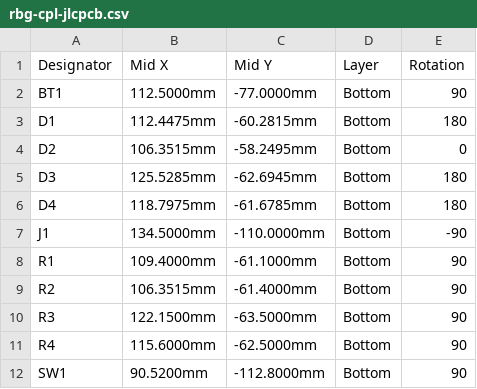
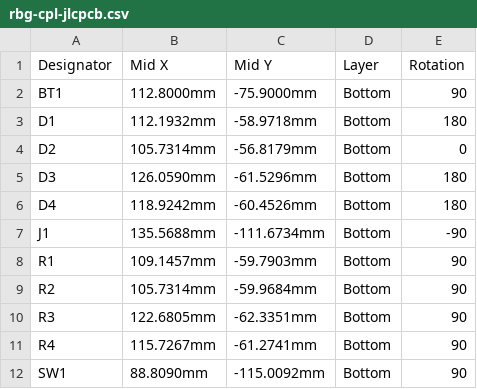
Before and after one commit to holdTheDoorHoid/sao-plus-plus, a CSV file: boards/rbg/production/single/rbg-cpl-jlcpcb.csv, drawn as a sheet.

```diff
--- a/boards/rbg/production/single/rbg-cpl-jlcpcb.csv
+++ b/boards/rbg/production/single/rbg-cpl-jlcpcb.csv
@@ -1,12 +1,12 @@
 Designator,Mid X,Mid Y,Layer,Rotation
-BT1,112.5000mm,-77.0000mm,Bottom,90
-D1,112.4475mm,-60.2815mm,Bottom,180
-D2,106.3515mm,-58.2495mm,Bottom,0
-D3,125.5285mm,-62.6945mm,Bottom,180
-D4,118.7975mm,-61.6785mm,Bottom,180
-J1,134.5000mm,-110.0000mm,Bottom,-90
-R1,109.4000mm,-61.1000mm,Bottom,90
-R2,106.3515mm,-61.4000mm,Bottom,90
-R3,122.1500mm,-63.5000mm,Bottom,90
-R4,115.6000mm,-62.5000mm,Bottom,90
-SW1,90.5200mm,-112.8000mm,Bottom,90
+BT1,112.8000mm,-75.9000mm,Bottom,90
+D1,112.1932mm,-58.9718mm,Bottom,180
+D2,105.7314mm,-56.8179mm,Bottom,0
+D3,126.0590mm,-61.5296mm,Bottom,180
+D4,118.9242mm,-60.4526mm,Bottom,180
+J1,135.5688mm,-111.6734mm,Bottom,-90
+R1,109.1457mm,-59.7903mm,Bottom,90
+R2,105.7314mm,-59.9684mm,Bottom,90
+R3,122.6805mm,-62.3351mm,Bottom,90
+R4,115.7267mm,-61.2741mm,Bottom,90
+SW1,88.8090mm,-115.0092mm,Bottom,90
```
Also changed, not shown: boards/rbg/production/panel/rbg-panel-centroid-pcbway.csv, boards/rbg/production/panel/rbg-panel-cpl-jlcpcb.csv, 37 other files.
